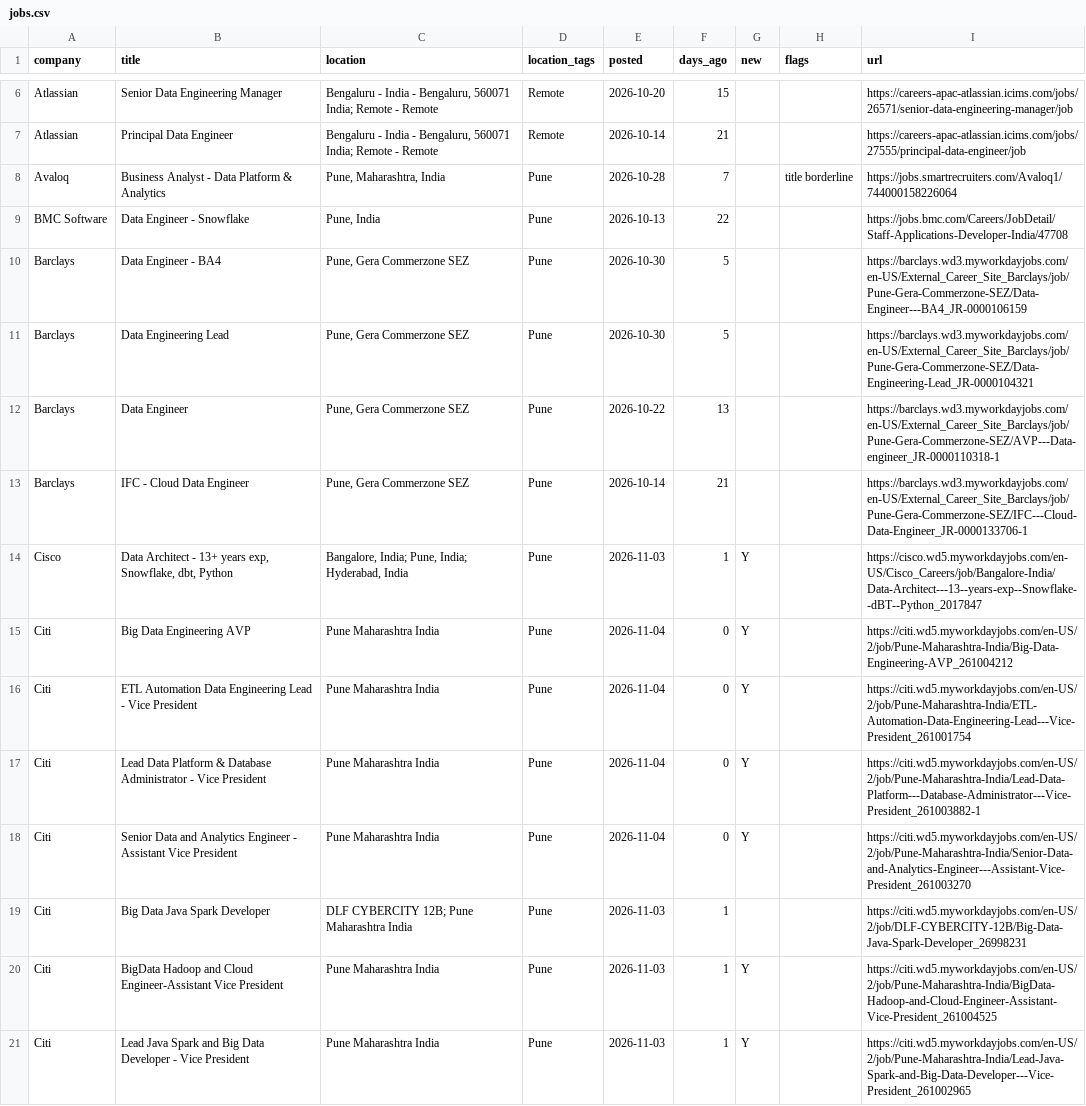
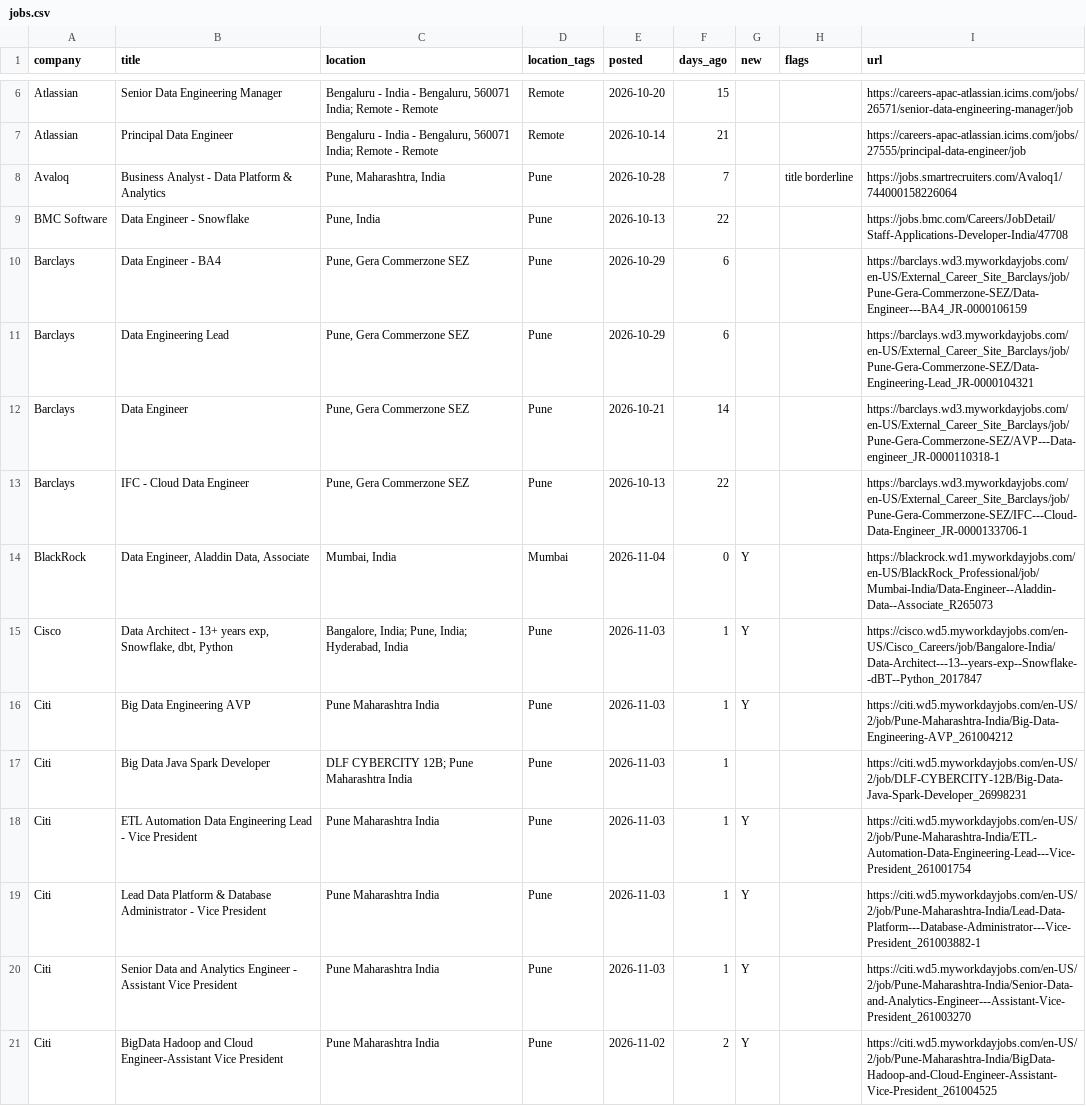
Before and after one commit to rahulsanap23/job-scanner, a CSV file: data/jobs.csv, drawn as a sheet; only a part is shown, gaps mark what is left out; the diff covers the shown part only.

```diff
--- a/data/jobs.csv
+++ b/data/jobs.csv
@@ -9,13 +9,13 @@ Avaloq,Business Analyst - Data Platform & Analytics,"Pune, Maharashtra, India",P
 BMC Software,Data Engineer - Snowflake,"Pune, India",Pune,2026-10-13,22,,,https://jobs.bmc.com/Careers/JobDetail/Staff-Applications-Developer-India/47708
-Barclays,Data Engineer - BA4,"Pune, Gera Commerzone SEZ",Pune,2026-10-30,5,,,https://barclays.wd3.myworkdayjobs.com/en-US/External_Career_Site_Barclays/job/Pune-Gera-Commerzone-SEZ/Data-Engineer---BA4_JR-0000106159
-Barclays,Data Engineering Lead,"Pune, Gera Commerzone SEZ",Pune,2026-10-30,5,,,https://barclays.wd3.myworkdayjobs.com/en-US/External_Career_Site_Barclays/job/Pune-Gera-Commerzone-SEZ/Data-Engineering-Lead_JR-0000104321
-Barclays,Data Engineer,"Pune, Gera Commerzone SEZ",Pune,2026-10-22,13,,,https://barclays.wd3.myworkdayjobs.com/en-US/External_Career_Site_Barclays/job/Pune-Gera-Commerzone-SEZ/AVP---Data-engineer_JR-0000110318-1
-Barclays,IFC - Cloud Data Engineer,"Pune, Gera Commerzone SEZ",Pune,2026-10-14,21,,,https://barclays.wd3.myworkdayjobs.com/en-US/External_Career_Site_Barclays/job/Pune-Gera-Commerzone-SEZ/IFC---Cloud-Data-Engineer_JR-0000133706-1
+Barclays,Data Engineer - BA4,"Pune, Gera Commerzone SEZ",Pune,2026-10-29,6,,,https://barclays.wd3.myworkdayjobs.com/en-US/External_Career_Site_Barclays/job/Pune-Gera-Commerzone-SEZ/Data-Engineer---BA4_JR-0000106159
+Barclays,Data Engineering Lead,"Pune, Gera Commerzone SEZ",Pune,2026-10-29,6,,,https://barclays.wd3.myworkdayjobs.com/en-US/External_Career_Site_Barclays/job/Pune-Gera-Commerzone-SEZ/Data-Engineering-Lead_JR-0000104321
+Barclays,Data Engineer,"Pune, Gera Commerzone SEZ",Pune,2026-10-21,14,,,https://barclays.wd3.myworkdayjobs.com/en-US/External_Career_Site_Barclays/job/Pune-Gera-Commerzone-SEZ/AVP---Data-engineer_JR-0000110318-1
+Barclays,IFC - Cloud Data Engineer,"Pune, Gera Commerzone SEZ",Pune,2026-10-13,22,,,https://barclays.wd3.myworkdayjobs.com/en-US/External_Career_Site_Barclays/job/Pune-Gera-Commerzone-SEZ/IFC---Cloud-Data-Engineer_JR-0000133706-1
+BlackRock,"Data Engineer, Aladdin Data, Associate","Mumbai, India",Mumbai,2026-11-04,0,Y,,https://blackrock.wd1.myworkdayjobs.com/en-US/BlackRock_Professional/job/Mumbai-India/Data-Engineer--Aladdin-Data--Associate_R265073
 Cisco,"Data Architect - 13+ years exp, Snowflake, dbt, Python","Bangalore, India; Pune, India; Hyderabad, India",Pune,2026-11-03,1,Y,,https://cisco.wd5.myworkdayjobs.com/en-US/Cisco_Careers/job/Bangalore-India/Data-Architect---13--years-exp--Snowflake--dBT--Python_2017847
-Citi,Big Data Engineering AVP,Pune Maharashtra India,Pune,2026-11-04,0,Y,,https://citi.wd5.myworkdayjobs.com/en-US/2/job/Pune-Maharashtra-India/Big-Data-Engineering-AVP_261004212
-Citi,ETL Automation Data Engineering Lead - Vice President,Pune Maharashtra India,Pune,2026-11-04,0,Y,,https://citi.wd5.myworkdayjobs.com/en-US/2/job/Pune-Maharashtra-India/ETL-Automation-Data-Engineering-Lead---Vice-President_261001754
-Citi,Lead Data Platform & Database Administrator - Vice President,Pune Maharashtra India,Pune,2026-11-04,0,Y,,https://citi.wd5.myworkdayjobs.com/en-US/2/job/Pune-Maharashtra-India/Lead-Data-Platform---Database-Administrator---Vice-President_261003882-1
-Citi,Senior Data and Analytics Engineer - Assistant Vice President,Pune Maharashtra India,Pune,2026-11-04,0,Y,,https://citi.wd5.myworkdayjobs.com/en-US/2/job/Pune-Maharashtra-India/Senior-Data-and-Analytics-Engineer---Assistant-Vice-President_261003270
+Citi,Big Data Engineering AVP,Pune Maharashtra India,Pune,2026-11-03,1,Y,,https://citi.wd5.myworkdayjobs.com/en-US/2/job/Pune-Maharashtra-India/Big-Data-Engineering-AVP_261004212
 Citi,Big Data Java Spark Developer,DLF CYBERCITY 12B; Pune Maharashtra India,Pune,2026-11-03,1,,,https://citi.wd5.myworkdayjobs.com/en-US/2/job/DLF-CYBERCITY-12B/Big-Data-Java-Spark-Developer_26998231
-Citi,BigData Hadoop and Cloud Engineer-Assistant Vice President,Pune Maharashtra India,Pune,2026-11-03,1,Y,,https://citi.wd5.myworkdayjobs.com/en-US/2/job/Pune-Maharashtra-India/BigData-Hadoop-and-Cloud-Engineer-Assistant-Vice-President_261004525
-Citi,Lead Java Spark and Big Data Developer - Vice President,Pune Maharashtra India,Pune,2026-11-03,1,Y,,https://citi.wd5.myworkdayjobs.com/en-US/2/job/Pune-Maharashtra-India/Lead-Java-Spark-and-Big-Data-Developer---Vice-President_261002965
+Citi,ETL Automation Data Engineering Lead - Vice President,Pune Maharashtra India,Pune,2026-11-03,1,Y,,https://citi.wd5.myworkdayjobs.com/en-US/2/job/Pune-Maharashtra-India/ETL-Automation-Data-Engineering-Lead---Vice-President_261001754
+Citi,Lead Data Platform & Database Administrator - Vice President,Pune Maharashtra India,Pune,2026-11-03,1,Y,,https://citi.wd5.myworkdayjobs.com/en-US/2/job/Pune-Maharashtra-India/Lead-Data-Platform---Database-Administrator---Vice-President_261003882-1
+Citi,Senior Data and Analytics Engineer - Assistant Vice President,Pune Maharashtra India,Pune,2026-11-03,1,Y,,https://citi.wd5.myworkdayjobs.com/en-US/2/job/Pune-Maharashtra-India/Senior-Data-and-Analytics-Engineer---Assistant-Vice-President_261003270
+Citi,BigData Hadoop and Cloud Engineer-Assistant Vice President,Pune Maharashtra India,Pune,2026-11-02,2,Y,,https://citi.wd5.myworkdayjobs.com/en-US/2/job/Pune-Maharashtra-India/BigData-Hadoop-and-Cloud-Engineer-Assistant-Vice-President_261004525
```
Also changed, not shown: 4 added rows, 2 removed rows and 78 edited cells elsewhere in this file, 5 other files.
